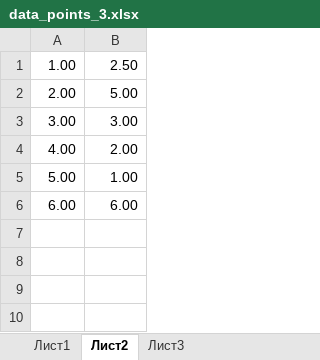
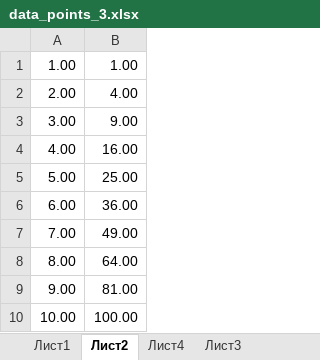
Before and after one commit to ShiryaevNikolay/Mathematical_modeling_labs, an Excel workbook: lab_1/data_points_3.xlsx, sheet Лист2, drawn as a sheet; values as stored, in another font and other column widths than the file's, no borders; charts and pictures not drawn; the diff names each change by its address in the sheet, - before the commit and + after, or states it on an @@ line.

```diff
--- a/lab_1/data_points_3.xlsx (sheet Лист2)
+++ b/lab_1/data_points_3.xlsx (sheet Лист2)
+sheet tab: Лист4
-B1: 2.50
+B1: 1.00
-B2: 5.00
+B2: 4.00
-B3: 3.00
+B3: 9.00
-B4: 2.00
+B4: 16.00
-B5: 1.00
+B5: 25.00
-B6: 6.00
+B6: 36.00
+row 7: 7.00 | 49.00
+row 8: 8.00 | 64.00
+row 9: 9.00 | 81.00
+row 10: 10.00 | 100.00
```
Also changed, not shown: charts or pictures, data_points.xlsx, 4 other files.
